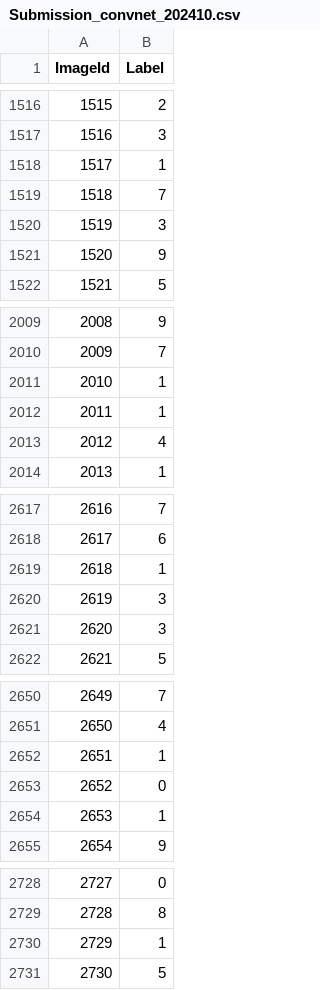
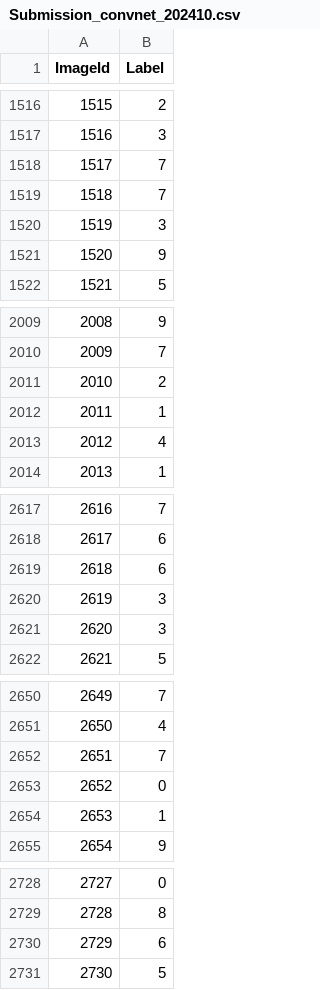
Before and after one commit to chrischen812/Kaggle---Digit-Recognizer, a CSV file: Output/Submission_convnet_202410.csv, drawn as a sheet; only a part is shown, gaps mark what is left out; the diff covers the shown part only.

Commit message:
Update Submission_convnet_202410.csv

```diff
--- a/Output/Submission_convnet_202410.csv
+++ b/Output/Submission_convnet_202410.csv
@@ -1517,3 +1517,3 @@
 1516,3
-1517,1
+1517,7
 1518,7
@@ -2010,3 +2010,3 @@
 2009,7
-2010,1
+2010,2
 2011,1
@@ -2618,3 +2618,3 @@
 2617,6
-2618,1
+2618,6
 2619,3
@@ -2651,3 +2651,3 @@
 2650,4
-2651,1
+2651,7
 2652,0
@@ -2729,3 +2729,3 @@
 2728,8
-2729,1
+2729,6
 2730,5
```
Also changed, not shown: 74 edited cells elsewhere in this file.
